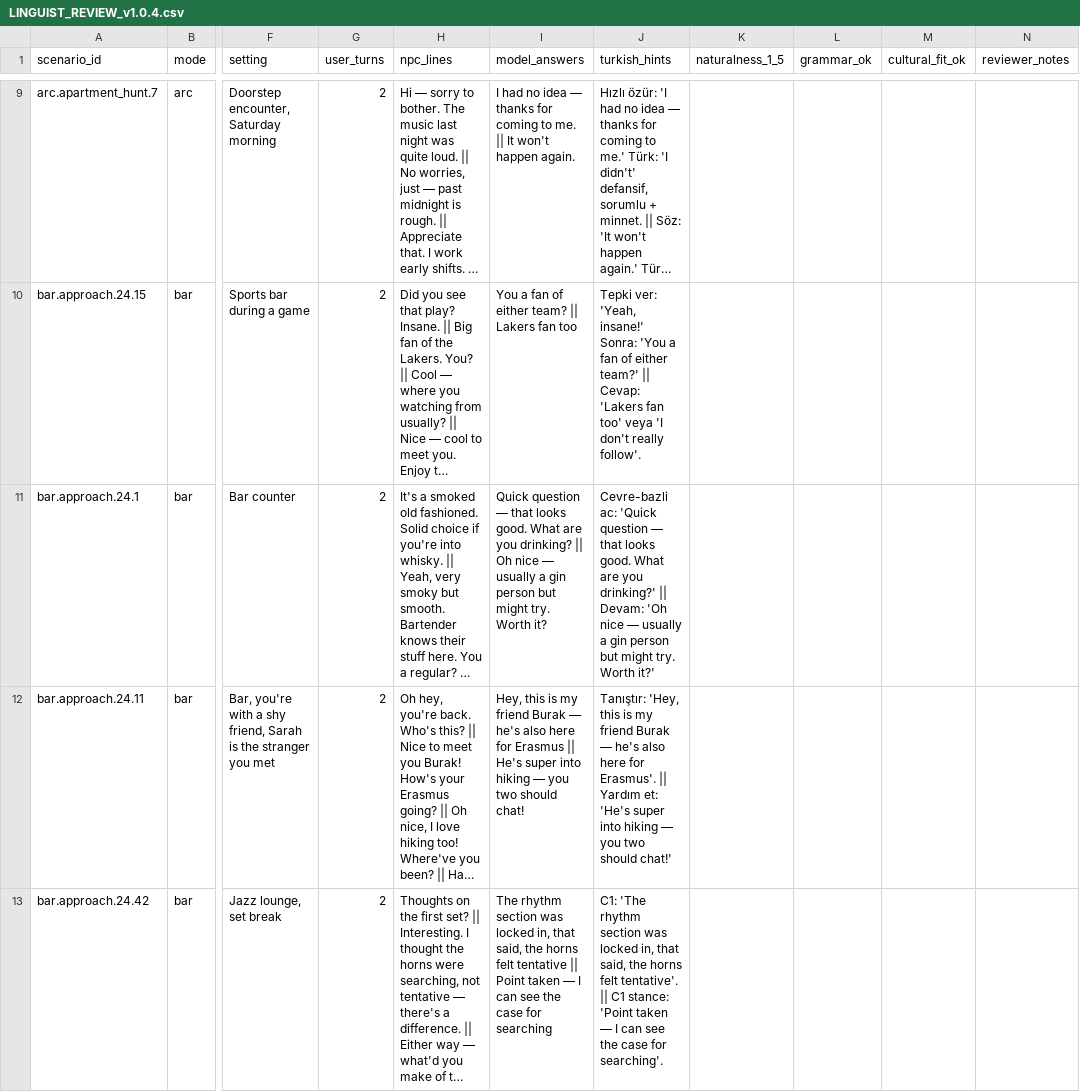
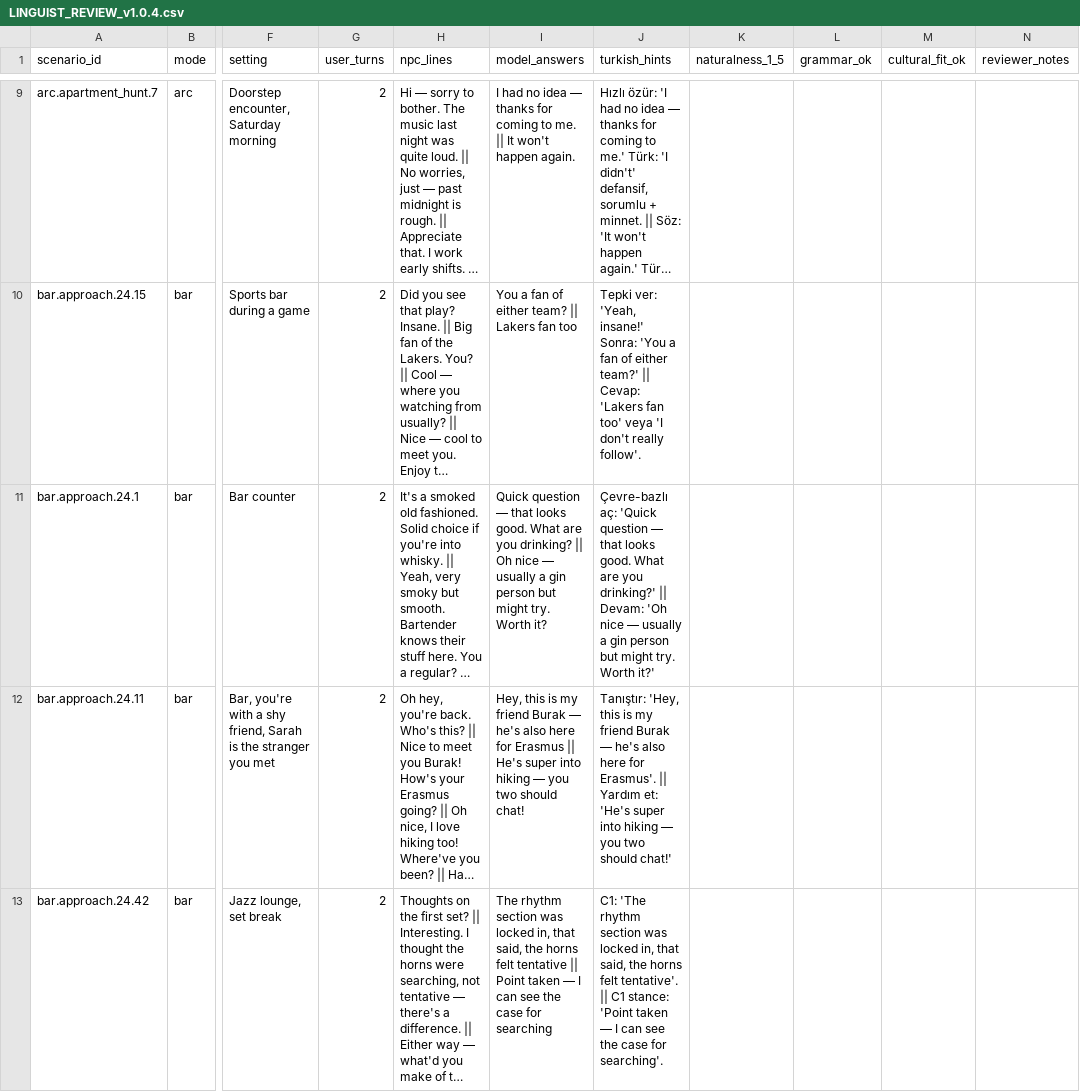
Before and after one commit to berkdemirokk/lafla, a CSV file: docs/LINGUIST_REVIEW_v1.0.4.csv, drawn as a sheet; only a part is shown, gaps mark what is left out; long unchanged cells end in …; the diff covers the shown part only; the diff names each change by its address in the sheet, - before the commit and + after, or states it on an @@ line.

```diff
--- a/docs/LINGUIST_REVIEW_v1.0.4.csv
+++ b/docs/LINGUIST_REVIEW_v1.0.4.csv
-J11 (turkish_hints): Cevre-bazli ac: 'Quick question…
+J11 (turkish_hints): Çevre-bazlı aç: 'Quick question…
```
Also changed, not shown: 18 edited cells elsewhere in this file, 42 other files.
